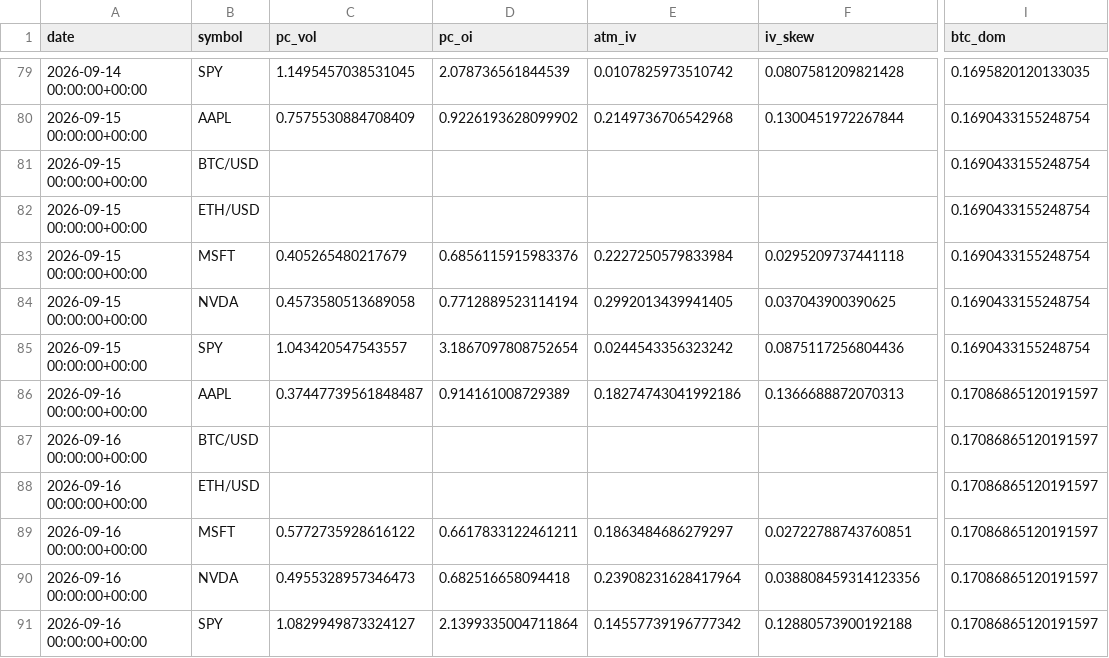
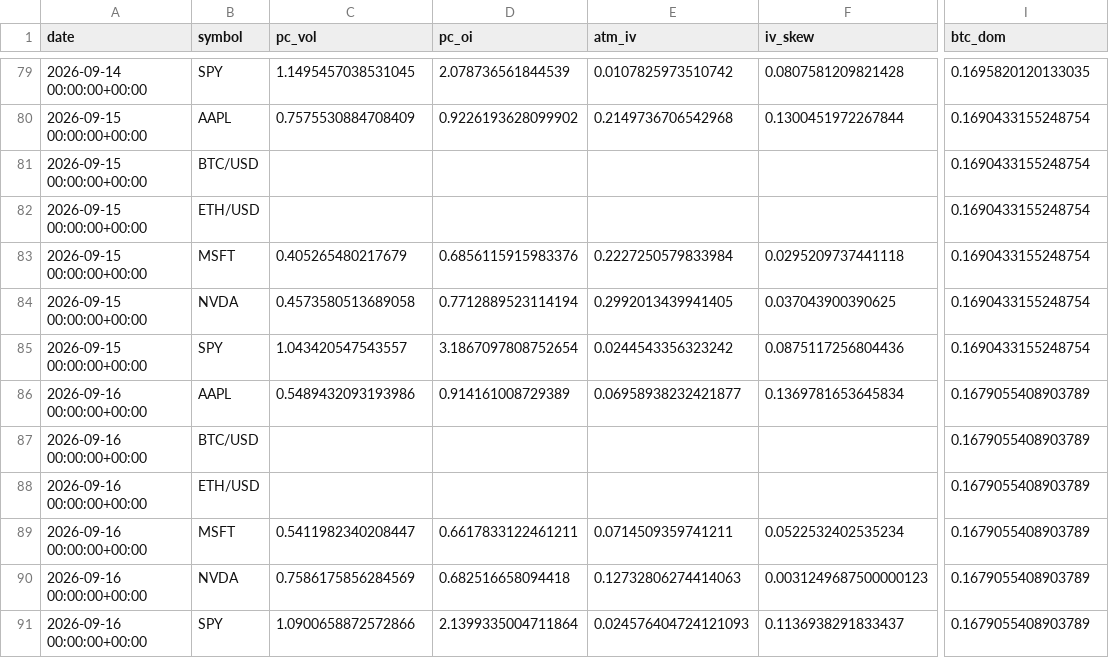
Before and after one commit to SoonToBeDataScientist/DashQV2, a CSV file: data/snapshots.csv, drawn as a sheet; only a part is shown, gaps mark what is left out; the diff names each change by its address in the sheet, - before the commit and + after, or states it on an @@ line.

```diff
--- a/data/snapshots.csv
+++ b/data/snapshots.csv
-C86 (pc_vol): 0.37447739561848487
+C86 (pc_vol): 0.5489432093193986
-E86 (atm_iv): 0.18274743041992186
+E86 (atm_iv): 0.06958938232421877
-F86 (iv_skew): 0.1366688872070313
+F86 (iv_skew): 0.1369781653645834
-I86:I91 (btc_dom): 0.17086865120191597
+I86:I91 (btc_dom): 0.1679055408903789
-C89 (pc_vol): 0.5772735928616122
+C89 (pc_vol): 0.5411982340208447
-E89 (atm_iv): 0.1863484686279297
+E89 (atm_iv): 0.0714509359741211
-F89 (iv_skew): 0.02722788743760851
+F89 (iv_skew): 0.0522532402535234
-C90 (pc_vol): 0.4955328957346473
+C90 (pc_vol): 0.7586175856284569
-E90 (atm_iv): 0.23908231628417964
+E90 (atm_iv): 0.12732806274414063
-F90 (iv_skew): 0.038808459314123356
+F90 (iv_skew): 0.0031249687500000123
-C91 (pc_vol): 1.0829949873324127
+C91 (pc_vol): 1.0900658872572866
-E91 (atm_iv): 0.14557739196777342
+E91 (atm_iv): 0.024576404724121093
-F91 (iv_skew): 0.12880573900192188
+F91 (iv_skew): 0.1136938291833437
```
Also changed, not shown: 2 other files.
